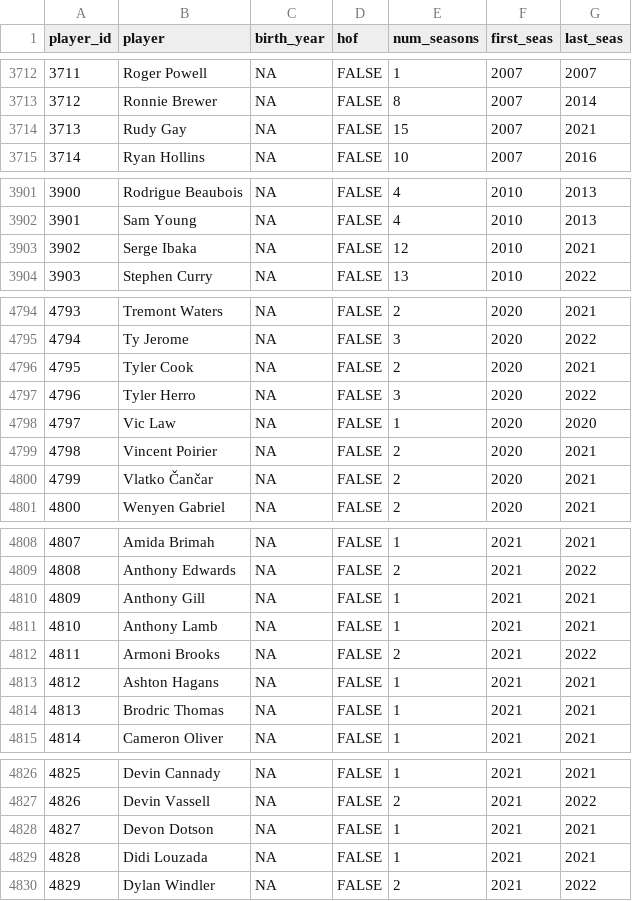
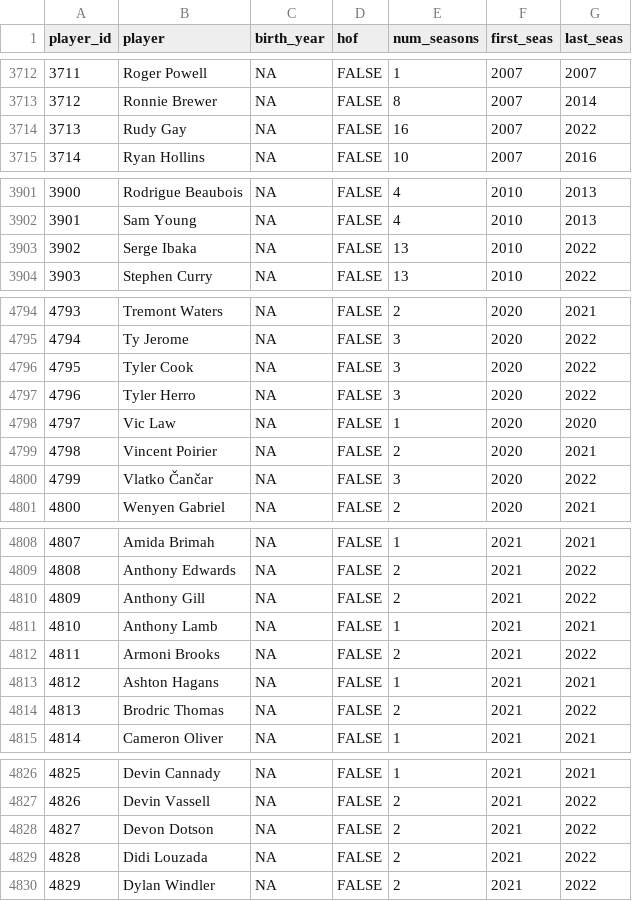
Before and after one commit to sumitrodatta/bball-reference-datasets, a CSV file: Player Career Info.csv, drawn as a sheet; only a part is shown, gaps mark what is left out; the diff covers the shown part only; the diff names each change by its address in the sheet, - before the commit and + after, or states it on an @@ line.

```diff
--- a/Player Career Info.csv
+++ b/Player Career Info.csv
-E3714 (num_seasons): 15
+E3714 (num_seasons): 16
-G3714 (last_seas): 2021
+G3714 (last_seas): 2022
-E3903 (num_seasons): 12
+E3903 (num_seasons): 13
-G3903 (last_seas): 2021
+G3903 (last_seas): 2022
-E4796 (num_seasons): 2
+E4796 (num_seasons): 3
-G4796 (last_seas): 2021
+G4796 (last_seas): 2022
-E4800 (num_seasons): 2
+E4800 (num_seasons): 3
-G4800 (last_seas): 2021
+G4800 (last_seas): 2022
-E4810 (num_seasons): 1
+E4810 (num_seasons): 2
-G4810 (last_seas): 2021
+G4810 (last_seas): 2022
-E4814 (num_seasons): 1
+E4814 (num_seasons): 2
-G4814 (last_seas): 2021
+G4814 (last_seas): 2022
-E4828:E4829 (num_seasons): 1
+E4828:E4829 (num_seasons): 2
-G4828:G4829 (last_seas): 2021
+G4828:G4829 (last_seas): 2022
```
Also changed, not shown: 14 added rows, 44 edited cells and row numbers in column A elsewhere in this file, Opponent Stats Per Game.csv, Opponent Totals.csv, 11 other files.
